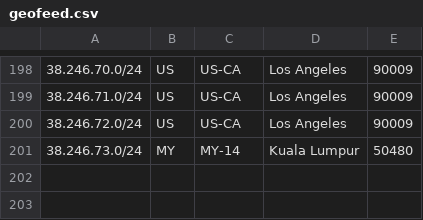
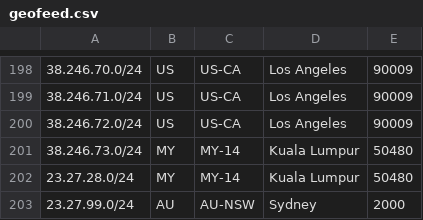
Before and after one commit to evoxt/geofeed, a CSV file: geofeed.csv, drawn as a sheet; only a part is shown, gaps mark what is left out.

Commit message:
Update geofeed.csv

```diff
--- a/geofeed.csv
+++ b/geofeed.csv
@@ -201 +201,3 @@
 38.246.73.0/24,MY,MY-14,Kuala Lumpur,50480
+23.27.28.0/24,MY,MY-14,Kuala Lumpur,50480
+23.27.99.0/24,AU,AU-NSW,Sydney,2000
```
